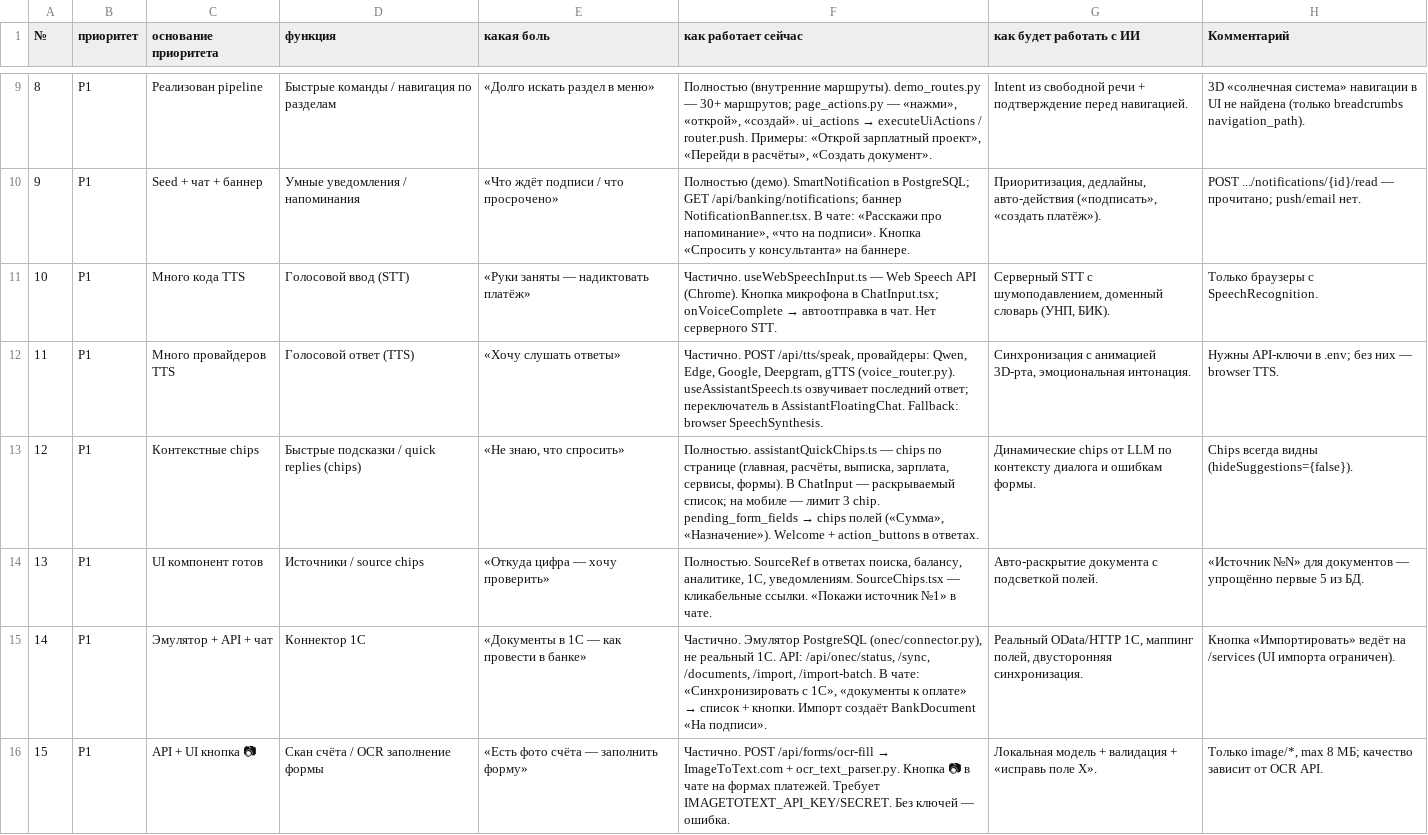
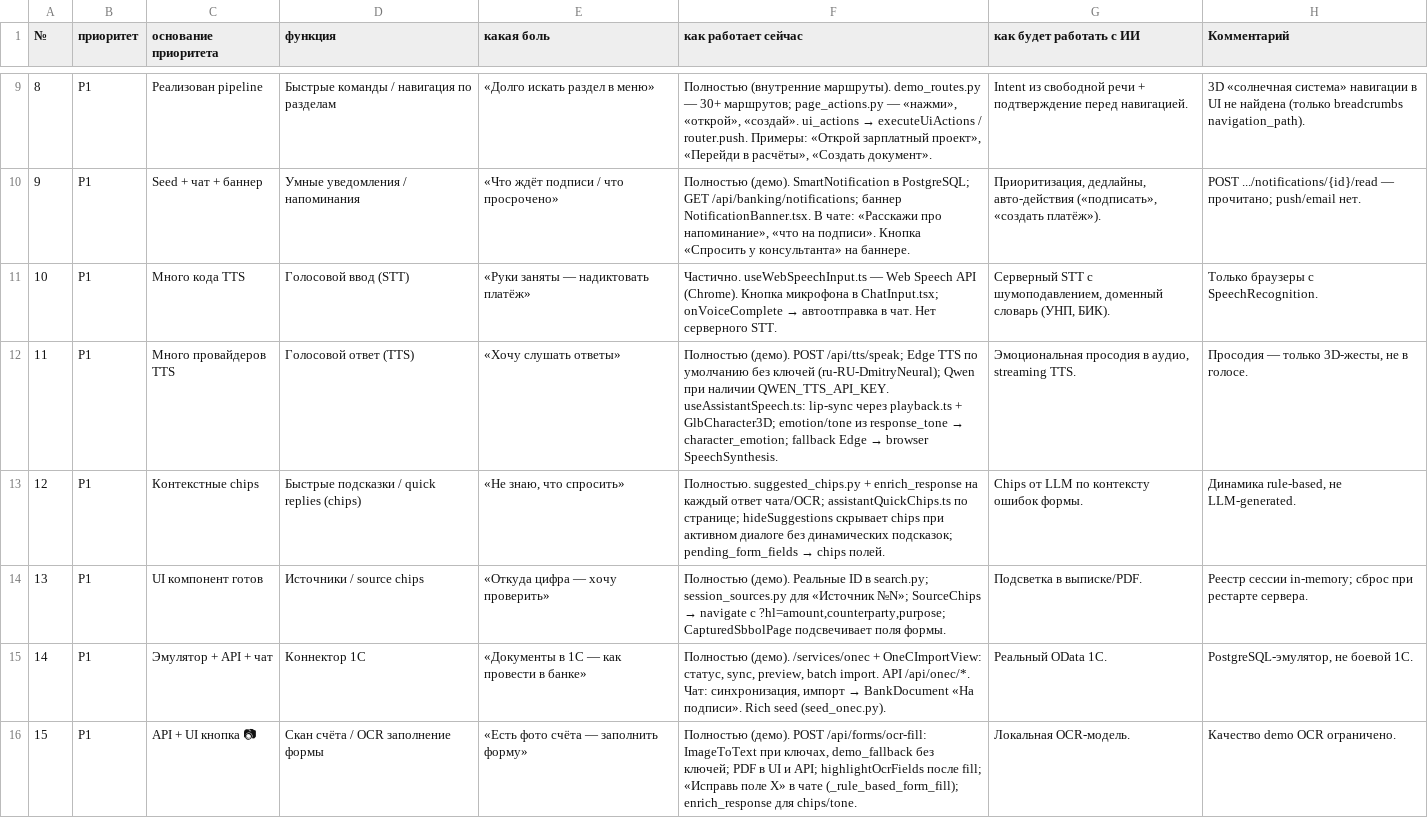
Before and after one commit to grrraaaa/mvp, a TSV file: docs/feature-map.tsv, drawn as a sheet; only a part is shown, gaps mark what is left out; the diff covers the shown part only.

```diff
--- a/docs/feature-map.tsv
+++ b/docs/feature-map.tsv
@@ -11,6 +11,6 @@
 10	P1	Много кода TTS	Голосовой ввод (STT)	«Руки заняты — надиктовать платёж»	Частично. useWebSpeechInput.ts — Web Speech API (Chrome). Кнопка микрофона в ChatInput.tsx; onVoiceComplete → автоотправка в чат. Нет серверного STT.	Серверный STT с шумоподавлением, доменный словарь (УНП, БИК).	Только браузеры с SpeechRecognition.
-11	P1	Много провайдеров TTS	Голосовой ответ (TTS)	«Хочу слушать ответы»	Частично. POST /api/tts/speak, провайдеры: Qwen, Edge, Google, Deepgram, gTTS (voice_router.py). useAssistantSpeech.ts озвучивает последний ответ; переключатель в AssistantFloatingChat. Fallback: browser SpeechSynthesis.	Синхронизация с анимацией 3D-рта, эмоциональная интонация.	Нужны API-ключи в .env; без них — browser TTS.
-12	P1	Контекстные chips	Быстрые подсказки / quick replies (chips)	«Не знаю, что спросить»	Полностью. assistantQuickChips.ts — chips по странице (главная, расчёты, выписка, зарплата, сервисы, формы). В ChatInput — раскрываемый список; на мобиле — лимит 3 chip. pending_form_fields → chips полей («Сумма», «Назначение»). Welcome + action_buttons в ответах.	Динамические chips от LLM по контексту диалога и ошибкам формы.	Chips всегда видны (hideSuggestions={false}).
-13	P1	UI компонент готов	Источники / source chips	«Откуда цифра — хочу проверить»	Полностью. SourceRef в ответах поиска, балансу, аналитике, 1С, уведомлениям. SourceChips.tsx — кликабельные ссылки. «Покажи источник №1» в чате.	Авто-раскрытие документа с подсветкой полей.	«Источник №N» для документов — упрощённо первые 5 из БД.
-14	P1	Эмулятор + API + чат	Коннектор 1С	«Документы в 1С — как провести в банке»	Частично. Эмулятор PostgreSQL (onec/connector.py), не реальный 1С. API: /api/onec/status, /sync, /documents, /import, /import-batch. В чате: «Синхронизировать с 1С», «документы к оплате» → список + кнопки. Импорт создаёт BankDocument «На подписи».	Реальный OData/HTTP 1С, маппинг полей, двусторонняя синхронизация.	Кнопка «Импортировать» ведёт на /services (UI импорта ограничен).
-15	P1	API + UI кнопка 📷	Скан счёта / OCR заполнение формы	«Есть фото счёта — заполнить форму»	Частично. POST /api/forms/ocr-fill → ImageToText.com + ocr_text_parser.py. Кнопка 📷 в чате на формах платежей. Требует IMAGETOTEXT_API_KEY/SECRET. Без ключей — ошибка.	Локальная модель + валидация + «исправь поле X».	Только image/*, max 8 МБ; качество зависит от OCR API.
+11	P1	Много провайдеров TTS	Голосовой ответ (TTS)	«Хочу слушать ответы»	Полностью (демо). POST /api/tts/speak; Edge TTS по умолчанию без ключей (ru-RU-DmitryNeural); Qwen при наличии QWEN_TTS_API_KEY. useAssistantSpeech.ts: lip-sync через playback.ts + GlbCharacter3D; emotion/tone из response_tone → character_emotion; fallback Edge → browser SpeechSynthesis.	Эмоциональная просодия в аудио, streaming TTS.	Просодия — только 3D-жесты, не в голосе.
+12	P1	Контекстные chips	Быстрые подсказки / quick replies (chips)	«Не знаю, что спросить»	Полностью. suggested_chips.py + enrich_response на каждый ответ чата/OCR; assistantQuickChips.ts по странице; hideSuggestions скрывает chips при активном диалоге без динамических подсказок; pending_form_fields → chips полей.	Chips от LLM по контексту ошибок формы.	Динамика rule-based, не LLM-generated.
+13	P1	UI компонент готов	Источники / source chips	«Откуда цифра — хочу проверить»	Полностью (демо). Реальные ID в search.py; session_sources.py для «Источник №N»; SourceChips → navigate с ?hl=amount,counterparty,purpose; CapturedSbbolPage подсвечивает поля формы.	Подсветка в выписке/PDF.	Реестр сессии in-memory; сброс при рестарте сервера.
+14	P1	Эмулятор + API + чат	Коннектор 1С	«Документы в 1С — как провести в банке»	Полностью (демо). /services/onec + OneCImportView: статус, sync, preview, batch import. API /api/onec/*. Чат: синхронизация, импорт → BankDocument «На подписи». Rich seed (seed_onec.py).	Реальный OData 1С.	PostgreSQL-эмулятор, не боевой 1С.
+15	P1	API + UI кнопка 📷	Скан счёта / OCR заполнение формы	«Есть фото счёта — заполнить форму»	Полностью (демо). POST /api/forms/ocr-fill: ImageToText при ключах, demo_fallback без ключей; PDF в UI и API; highlightOcrFields после fill; «Исправь поле X» в чате (_rule_based_form_fill); enrich_response для chips/tone.	Локальная OCR-модель.	Качество demo OCR ограничено.
```
Also changed, not shown: 47 edited cells elsewhere in this file, 18 other files.
